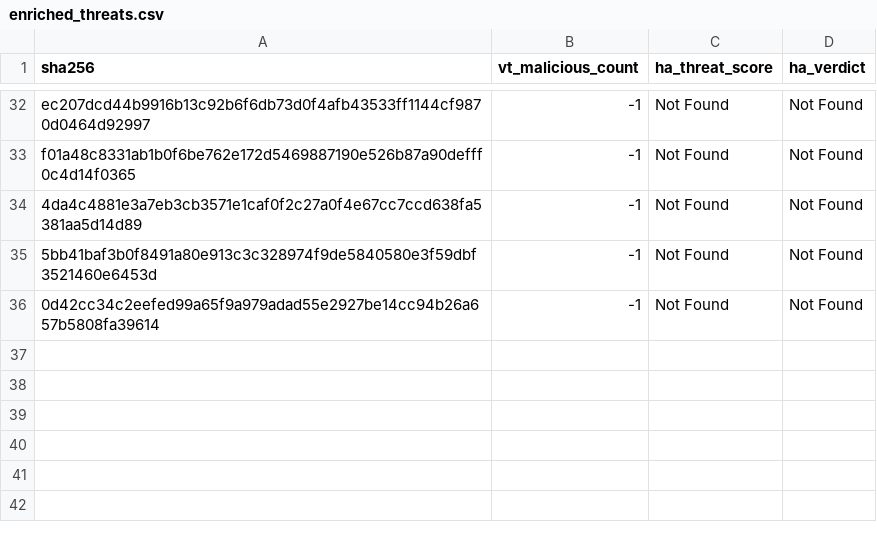
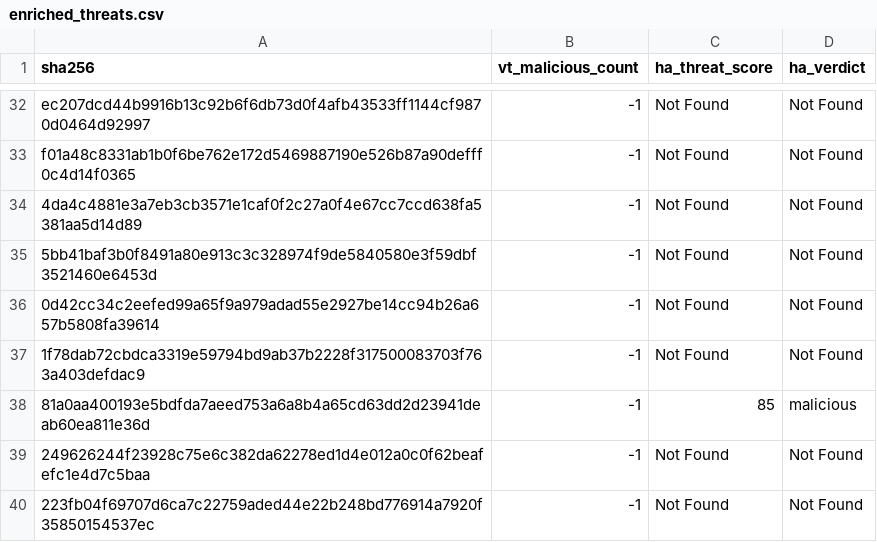
Before and after one commit to navyask911/VibeSync-SafeMobile-Antivirus, a CSV file: data/enriched_threats.csv, drawn as a sheet; only a part is shown, gaps mark what is left out.

```diff
--- a/data/enriched_threats.csv
+++ b/data/enriched_threats.csv
@@ -36 +36,5 @@ f01a48c8331ab1b0f6be762e172d5469887190e526b87a90defff0c4d14f0365,-1,Not Found,No
 0d42cc34c2eefed99a65f9a979adad55e2927be14cc94b26a657b5808fa39614,-1,Not Found,Not Found
+1f78dab72cbdca3319e59794bd9ab37b2228f317500083703f763a403defdac9,-1,Not Found,Not Found
+81a0aa400193e5bdfda7aeed753a6a8b4a65cd63dd2d23941deab60ea811e36d,-1,85,malicious
+249626244f23928c75e6c382da62278ed1d4e012a0c0f62beafefc1e4d7c5baa,-1,Not Found,Not Found
+223fb04f69707d6ca7c22759aded44e22b248bd776914a7920f35850154537ec,-1,Not Found,Not Found
```
Also changed, not shown: 2 other files.
